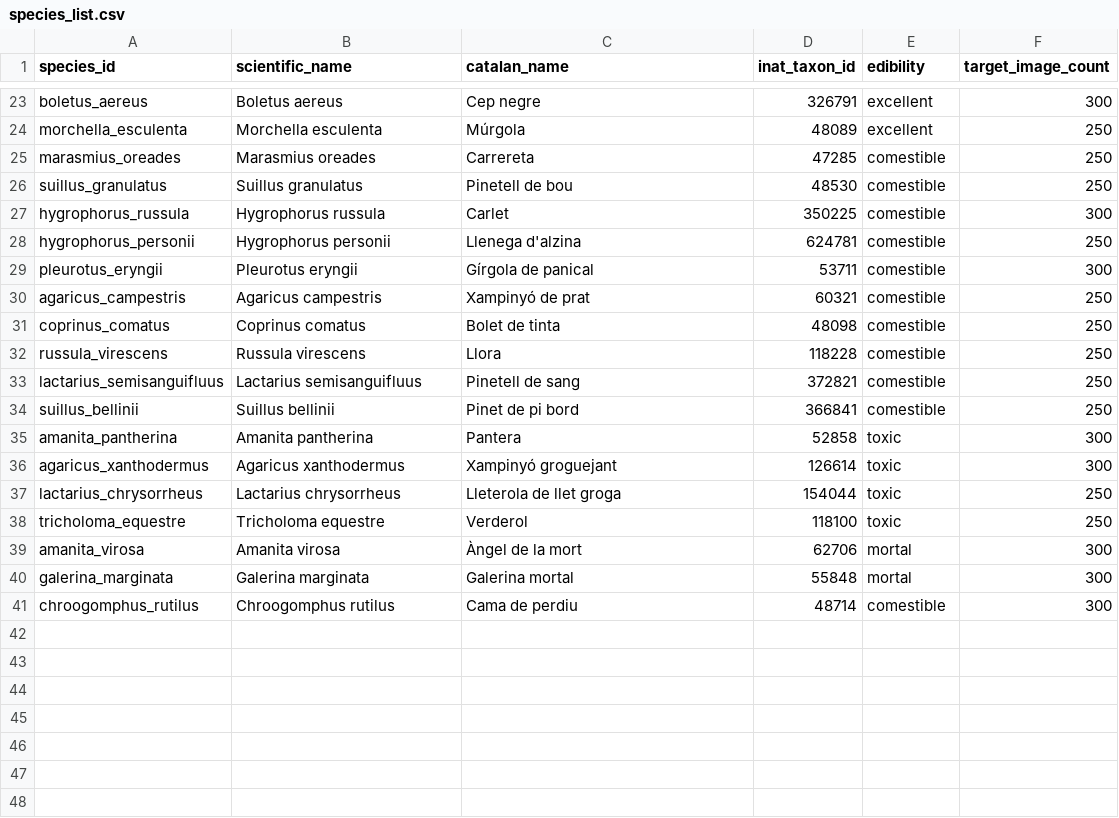
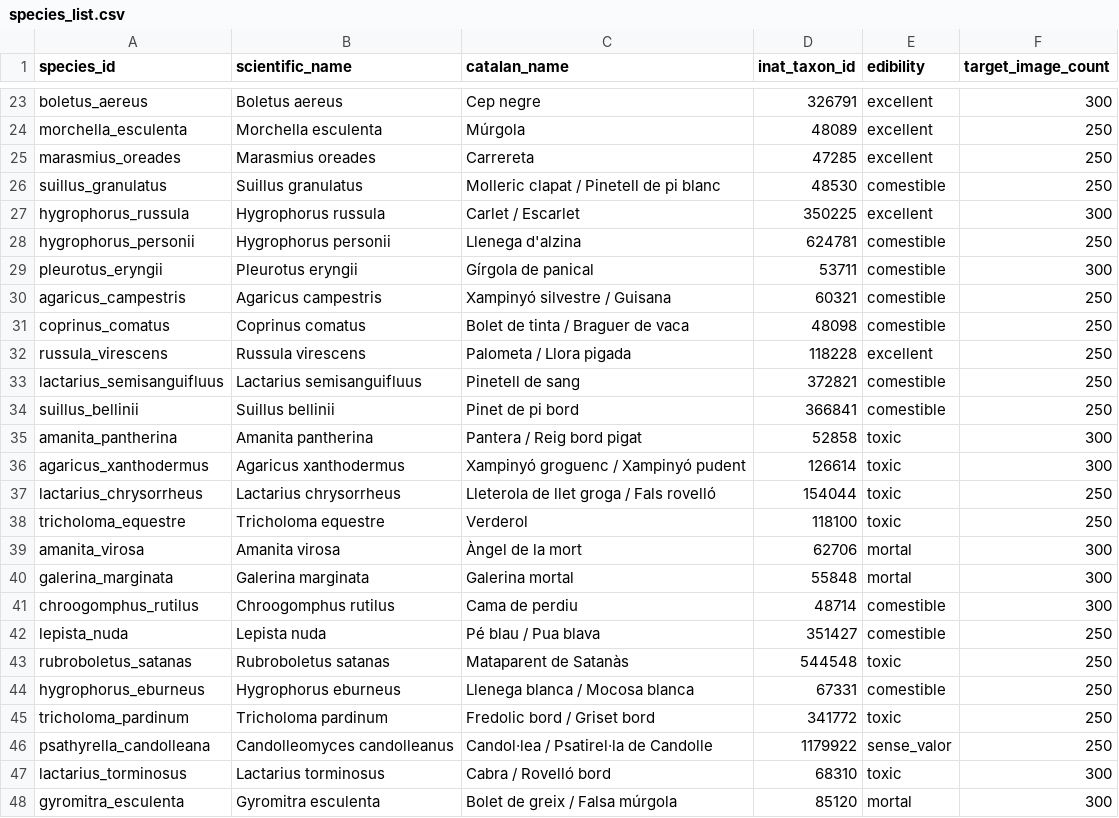
Before and after one commit to jorbush/boscdex, a CSV file: tools/dataset/species_list.csv, drawn as a sheet; only a part is shown, gaps mark what is left out.

Commit message:
feat(catalog): expand to 40 Catalan bolets, retrain 47-species model, add pixel art, and harden safety gates

```diff
--- a/tools/dataset/species_list.csv
+++ b/tools/dataset/species_list.csv
@@ -24,15 +24,15 @@ boletus_aereus,Boletus aereus,Cep negre,326791,excellent,300
 morchella_esculenta,Morchella esculenta,Múrgola,48089,excellent,250
-marasmius_oreades,Marasmius oreades,Carrereta,47285,comestible,250
-suillus_granulatus,Suillus granulatus,Pinetell de bou,48530,comestible,250
-hygrophorus_russula,Hygrophorus russula,Carlet,350225,comestible,300
+marasmius_oreades,Marasmius oreades,Carrereta,47285,excellent,250
+suillus_granulatus,Suillus granulatus,Molleric clapat / Pinetell de pi blanc,48530,comestible,250
+hygrophorus_russula,Hygrophorus russula,Carlet / Escarlet,350225,excellent,300
 hygrophorus_personii,Hygrophorus personii,Llenega d'alzina,624781,comestible,250
 pleurotus_eryngii,Pleurotus eryngii,Gírgola de panical,53711,comestible,300
-agaricus_campestris,Agaricus campestris,Xampinyó de prat,60321,comestible,250
-coprinus_comatus,Coprinus comatus,Bolet de tinta,48098,comestible,250
-russula_virescens,Russula virescens,Llora,118228,comestible,250
+agaricus_campestris,Agaricus campestris,Xampinyó silvestre / Guisana,60321,comestible,250
+coprinus_comatus,Coprinus comatus,Bolet de tinta / Braguer de vaca,48098,comestible,250
+russula_virescens,Russula virescens,Palometa / Llora pigada,118228,excellent,250
 lactarius_semisanguifluus,Lactarius semisanguifluus,Pinetell de sang,372821,comestible,250
 suillus_bellinii,Suillus bellinii,Pinet de pi bord,366841,comestible,250
-amanita_pantherina,Amanita pantherina,Pantera,52858,toxic,300
-agaricus_xanthodermus,Agaricus xanthodermus,Xampinyó groguejant,126614,toxic,300
-lactarius_chrysorrheus,Lactarius chrysorrheus,Lleterola de llet groga,154044,toxic,250
+amanita_pantherina,Amanita pantherina,Pantera / Reig bord pigat,52858,toxic,300
+agaricus_xanthodermus,Agaricus xanthodermus,Xampinyó groguenc / Xampinyó pudent,126614,toxic,300
+lactarius_chrysorrheus,Lactarius chrysorrheus,Lleterola de llet groga / Fals rovelló,154044,toxic,250
 tricholoma_equestre,Tricholoma equestre,Verderol,118100,toxic,250
@@ -41 +41,8 @@ galerina_marginata,Galerina marginata,Galerina mortal,55848,mortal,300
 chroogomphus_rutilus,Chroogomphus rutilus,Cama de perdiu,48714,comestible,300
+lepista_nuda,Lepista nuda,Pé blau / Pua blava,351427,comestible,250
+rubroboletus_satanas,Rubroboletus satanas,Mataparent de Satanàs,544548,toxic,250
+hygrophorus_eburneus,Hygrophorus eburneus,Llenega blanca / Mocosa blanca,67331,comestible,250
+tricholoma_pardinum,Tricholoma pardinum,Fredolic bord / Griset bord,341772,toxic,250
+psathyrella_candolleana,Candolleomyces candolleanus,Candol·lea / Psatirel·la de Candolle,1179922,sense_valor,250
+lactarius_torminosus,Lactarius torminosus,Cabra / Rovelló bord,68310,toxic,300
+gyromitra_esculenta,Gyromitra esculenta,Bolet de greix / Falsa múrgola,85120,mortal,300
```
Also changed, not shown: 57 other files.
